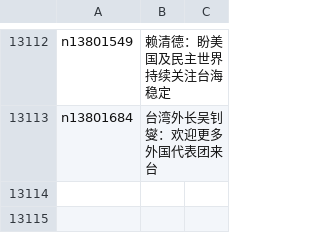
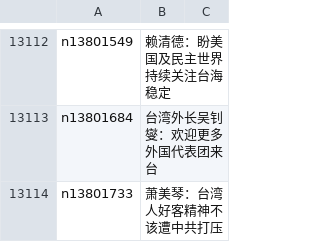
Before and after one commit to easy2view/epoch-news, a CSV file: indexes/ncid1349361.csv, drawn as a sheet; only a part is shown, gaps mark what is left out; the diff names each change by its address in the sheet, - before the commit and + after, or states it on an @@ line.

```diff
--- a/indexes/ncid1349361.csv
+++ b/indexes/ncid1349361.csv
+row 13114: n13801733 | 萧美琴：台湾人好客精神不该遭中共打压
```
Also changed, not shown: indexes/ncid277.csv, indexes/ncid278.csv, 32 other files.
